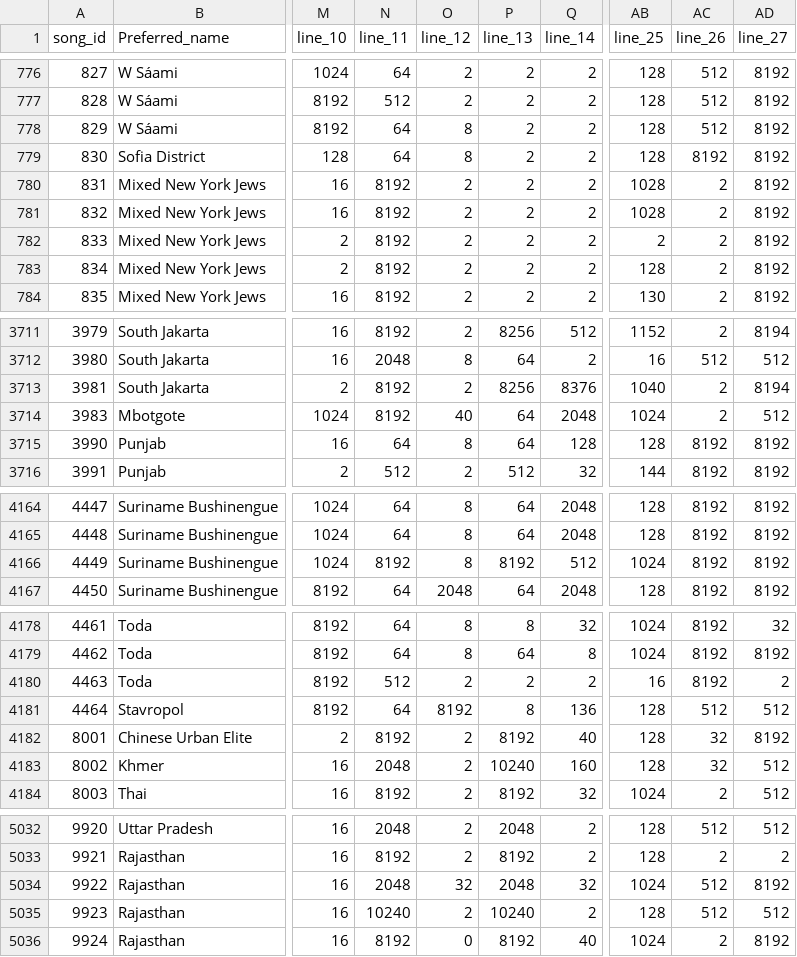
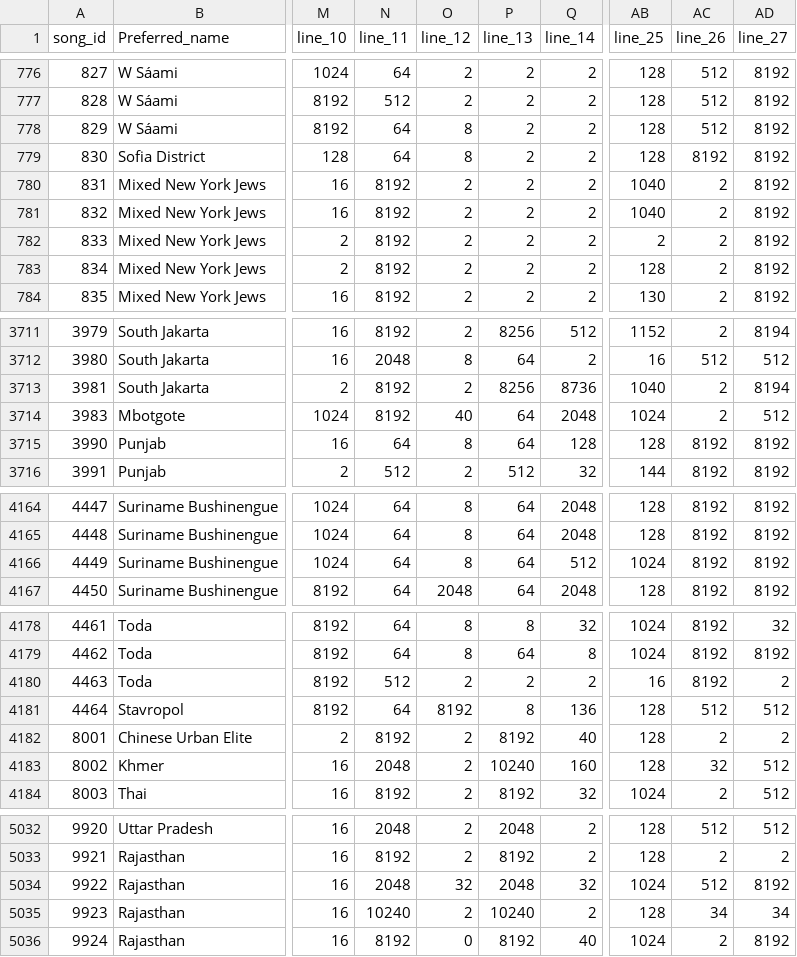
Before and after one commit to theglobaljukebox/cantometrics, a CSV file: raw/data.csv, drawn as a sheet; only a part is shown, gaps mark what is left out; the diff covers the shown part only; the diff names each change by its address in the sheet, - before the commit and + after, or states it on an @@ line.

```diff
--- a/raw/data.csv
+++ b/raw/data.csv
-AB780:AB781 (line_25): 1028
+AB780:AB781 (line_25): 1040
-Q3713 (line_14): 8376
+Q3713 (line_14): 8736
-N4166 (line_11): 8192
+N4166 (line_11): 64
-P4166 (line_13): 8192
+P4166 (line_13): 64
-AC4182 (line_26): 32
+AC4182 (line_26): 2
-AD4182 (line_27): 8192
+AD4182 (line_27): 2
-AC5035 (line_26): 512
+AC5035 (line_26): 34
-AD5035 (line_27): 512
+AD5035 (line_27): 34
```
Also changed, not shown: 27 edited cells elsewhere in this file, etc/meta_variables.csv, 1 other file.
